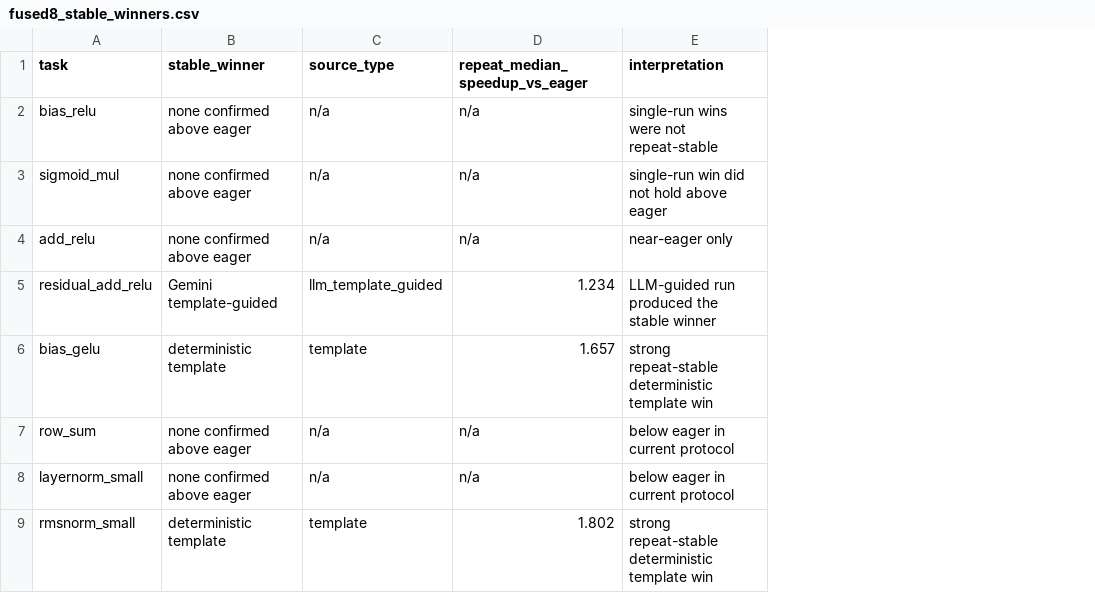
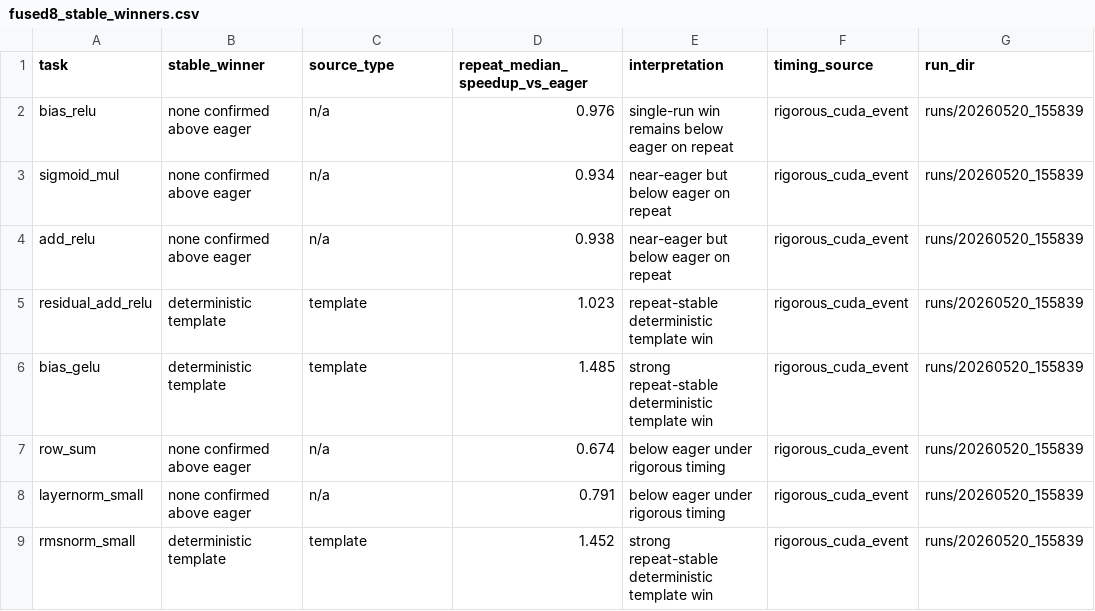
Before and after one commit to aviad12g/kernel-forge, a CSV file: reports/tables/fused8_stable_winners.csv, drawn as a sheet; the diff names each change by its address in the sheet, - before the commit and + after, or states it on an @@ line.

Commit message:
Update fused8 tables with rigorous CUDA timing

```diff
--- a/reports/tables/fused8_stable_winners.csv
+++ b/reports/tables/fused8_stable_winners.csv
+column F (timing_source), rows 2-9: all rigorous_cuda_event
+column G (run_dir), rows 2-9: all runs/20260520_155839
-D2 (repeat_median_speedup_vs_eager): n/a
+D2 (repeat_median_speedup_vs_eager): 0.976
-E2 (interpretation): single-run wins were not repeat-stable
+E2 (interpretation): single-run win remains below eager on repeat
-D3 (repeat_median_speedup_vs_eager): n/a
+D3 (repeat_median_speedup_vs_eager): 0.934
-E3 (interpretation): single-run win did not hold above eager
+E3 (interpretation): near-eager but below eager on repeat
-D4 (repeat_median_speedup_vs_eager): n/a
+D4 (repeat_median_speedup_vs_eager): 0.938
-E4 (interpretation): near-eager only
+E4 (interpretation): near-eager but below eager on repeat
-B5 (stable_winner): Gemini template-guided
+B5 (stable_winner): deterministic template
-C5 (source_type): llm_template_guided
+C5 (source_type): template
-D5 (repeat_median_speedup_vs_eager): 1.234
+D5 (repeat_median_speedup_vs_eager): 1.023
-E5 (interpretation): LLM-guided run produced the stable winner
+E5 (interpretation): repeat-stable deterministic template win
-D6 (repeat_median_speedup_vs_eager): 1.657
+D6 (repeat_median_speedup_vs_eager): 1.485
-D7 (repeat_median_speedup_vs_eager): n/a
+D7 (repeat_median_speedup_vs_eager): 0.674
-E7:E8 (interpretation): below eager in current protocol
+E7:E8 (interpretation): below eager under rigorous timing
-D8 (repeat_median_speedup_vs_eager): n/a
+D8 (repeat_median_speedup_vs_eager): 0.791
-D9 (repeat_median_speedup_vs_eager): 1.802
+D9 (repeat_median_speedup_vs_eager): 1.452
```
Also changed, not shown: reports/tables/fused8_model_comparison.csv, reports/tables/fused8_template_results.csv, 2 other files.
